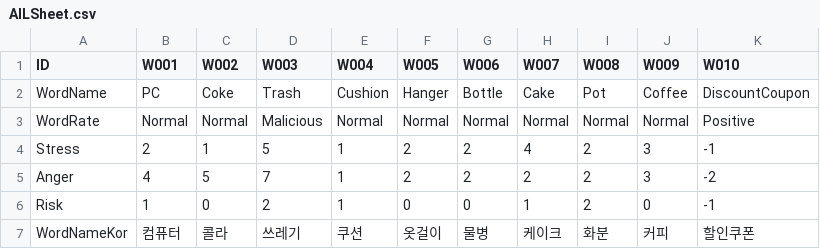
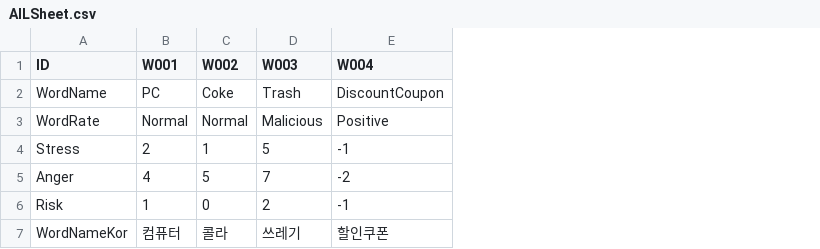
Before and after one commit to chatnip/GainLoss, a CSV file: Assets/Resources/Sheet/AILSheet.csv, drawn as a sheet; removed rows and columns are numbered as before the commit, all else as after; the diff names each change by its address in the sheet, - before the commit and + after, or states it on an @@ line.

```diff
--- a/Assets/Resources/Sheet/AILSheet.csv
+++ b/Assets/Resources/Sheet/AILSheet.csv
-column E (W004), rows 2-7: Cushion | Normal | 1 | 1 | 1 | 쿠션
-column F (W005), rows 2-7: Hanger | Normal | 2 | 2 | 0 | 옷걸이
-column G (W006), rows 2-7: Bottle | Normal | 2 | 2 | 0 | 물병
-column H (W007), rows 2-7: Cake | Normal | 4 | 2 | 1 | 케이크
-column I (W008), rows 2-7: Pot | Normal | 2 | 2 | 2 | 화분
-column J (W009), rows 2-7: Coffee | Normal | 3 | 3 | 0 | 커피
-E1: W010
+E1: W004
```
Also changed, not shown: 19 other files.
